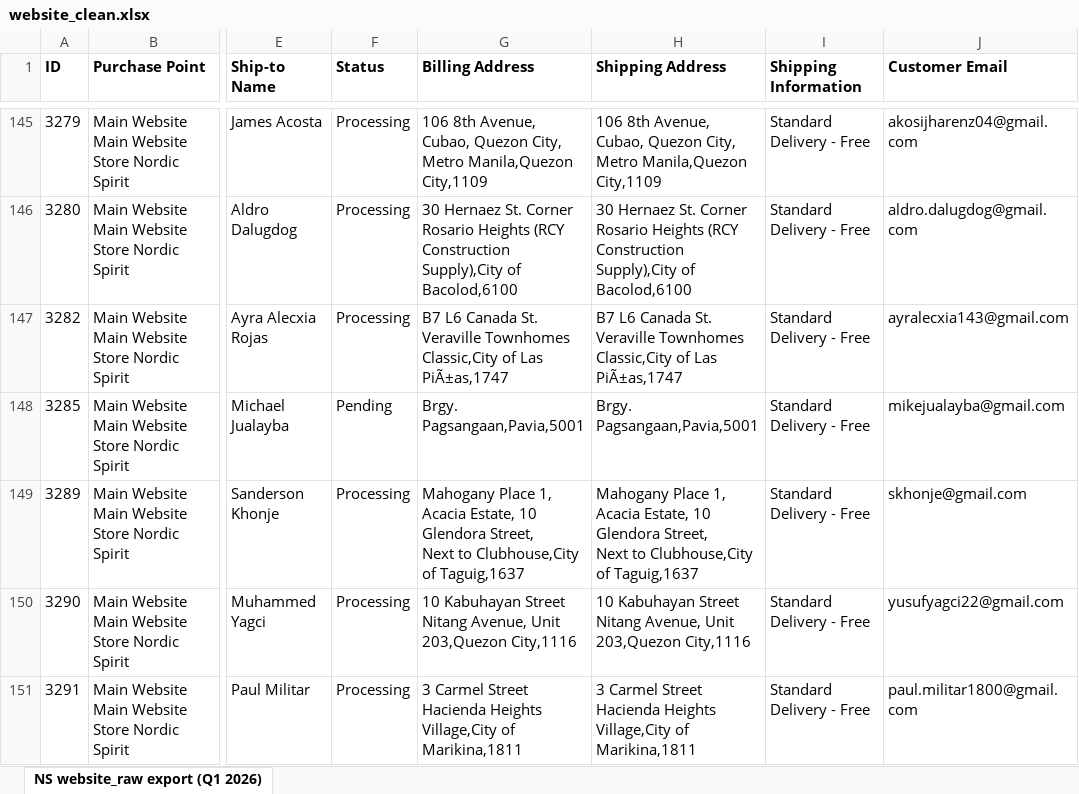
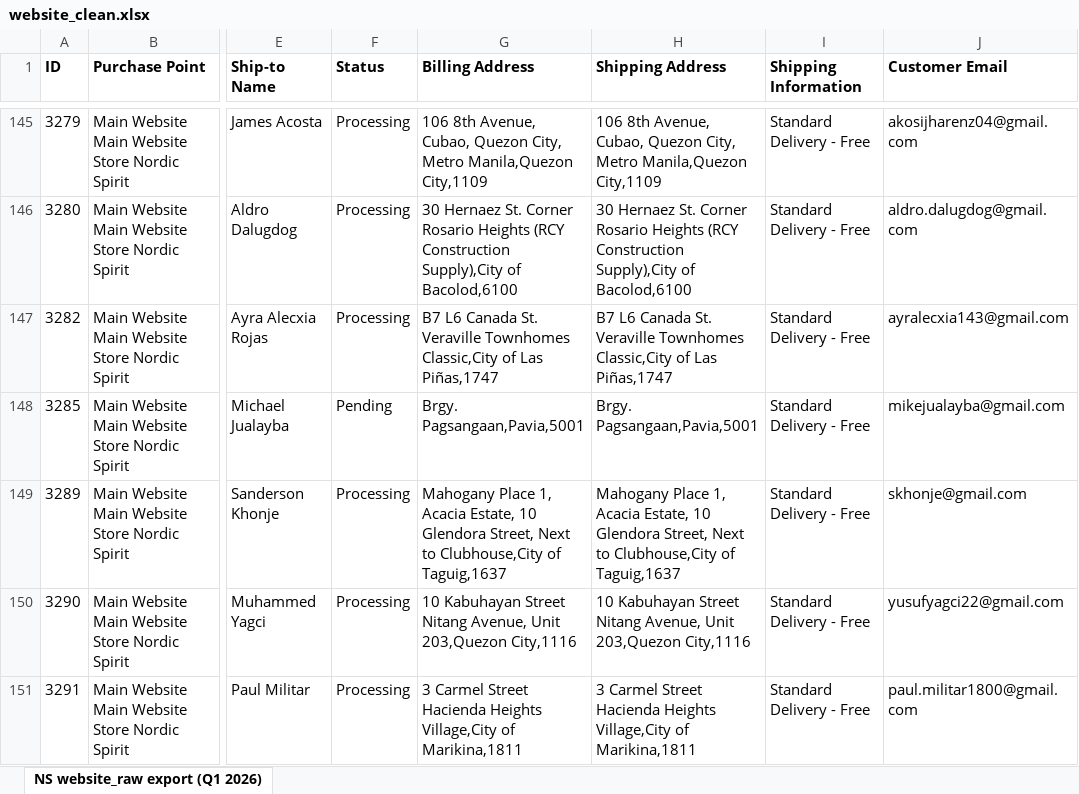
Before and after one commit to caryllfranz/e-commercedata-pipeline, an Excel workbook: data/processed/website_clean.xlsx, sheet NS website_raw export (Q1 2026), drawn as a sheet; only a part is shown, gaps mark what is left out; values as stored, in another font and other column widths than the file's, no borders; the diff covers the shown part only; the diff names each change by its address in the sheet, - before the commit and + after, or states it on an @@ line.

```diff
--- a/data/processed/website_clean.xlsx (sheet NS website_raw export (Q1 2026))
+++ b/data/processed/website_clean.xlsx (sheet NS website_raw export (Q1 2026))
-G147 (Billing Address): …of Las PiÃ±as,1747
+G147 (Billing Address): …of Las Piñas,1747
-H147 (Shipping Address): …of Las PiÃ±as,1747
+H147 (Shipping Address): …of Las Piñas,1747
-G149 (Billing Address): …of Taguig,1637
+G149 (Billing Address): …of Taguig,1637
-H149 (Shipping Address): …of Taguig,1637
+H149 (Shipping Address): …of Taguig,1637
```
Also changed, not shown: 175 edited cells elsewhere in this sheet, data/processed/lazada_clean.xlsx, data/processed/shopee_clean.xlsx, 2 other files.
